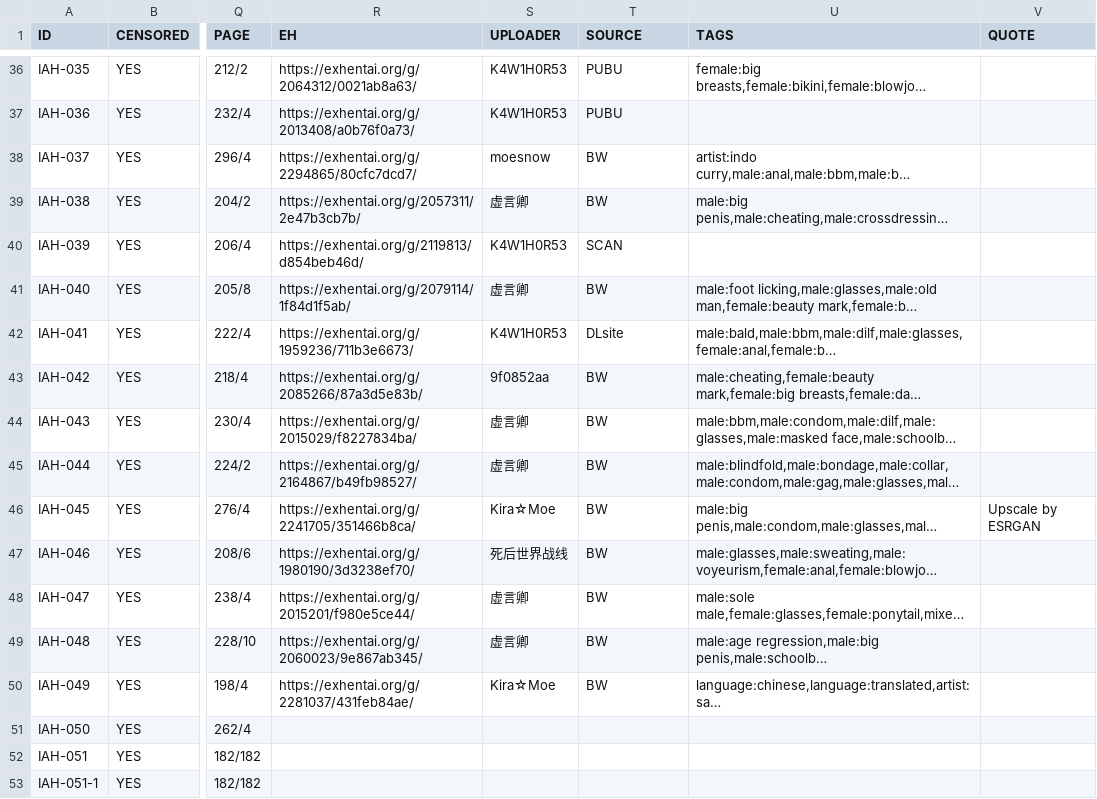
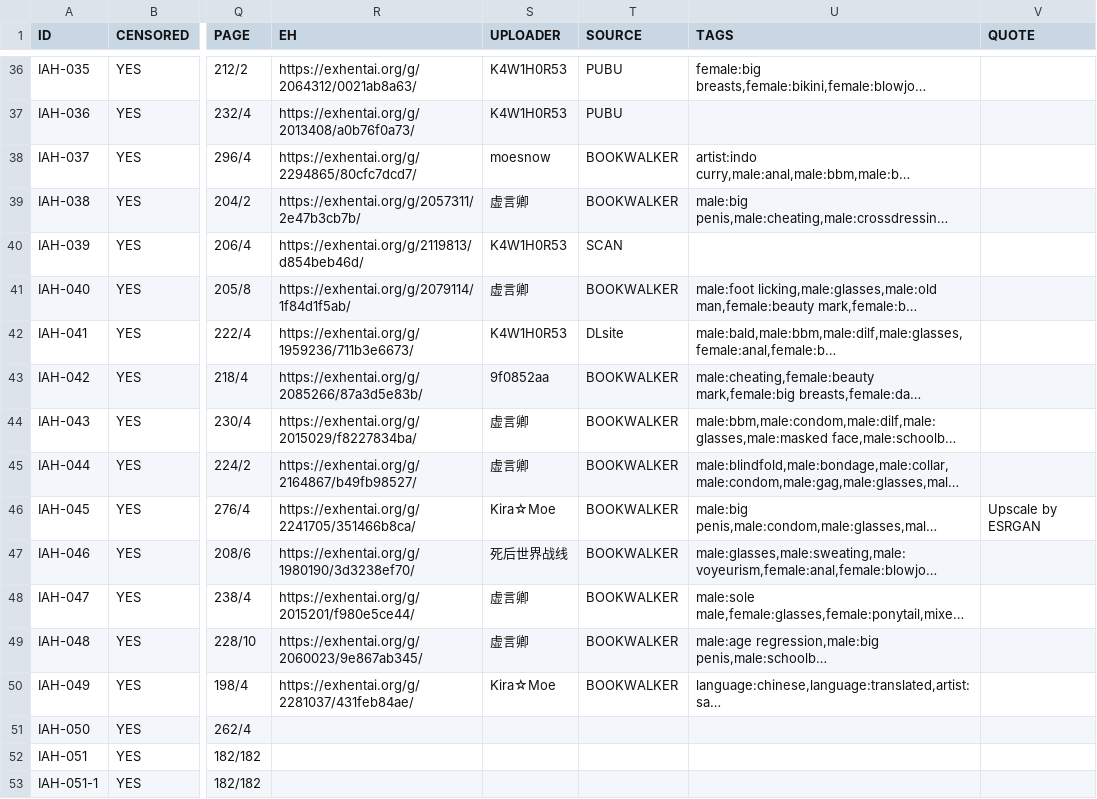
Before and after one commit to K4W1H0R53/tankoubon, a CSV file: tw/fd/fd_got.csv, drawn as a sheet; only a part is shown, gaps mark what is left out; long unchanged cells end in …; the diff covers the shown part only; the diff names each change by its address in the sheet, - before the commit and + after, or states it on an @@ line.

Commit message:
新增iah095 iah096 eh 链接 修改源名称"BW" to "BOOKWALKER"

```diff
--- a/tw/fd/fd_got.csv
+++ b/tw/fd/fd_got.csv
-T38:T39 (SOURCE): BW
+T38:T39 (SOURCE): BOOKWALKER
-T41 (SOURCE): BW
+T41 (SOURCE): BOOKWALKER
-T43:T50 (SOURCE): BW
+T43:T50 (SOURCE): BOOKWALKER
```
Also changed, not shown: 54 edited cells elsewhere in this file.
